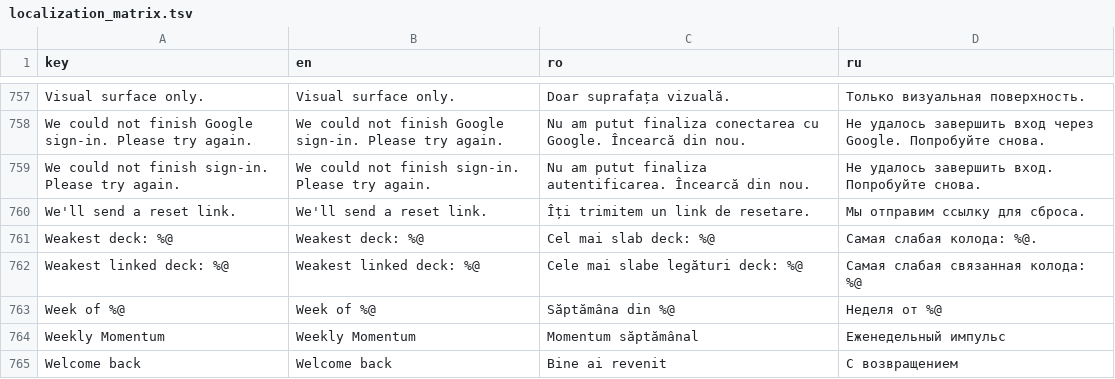
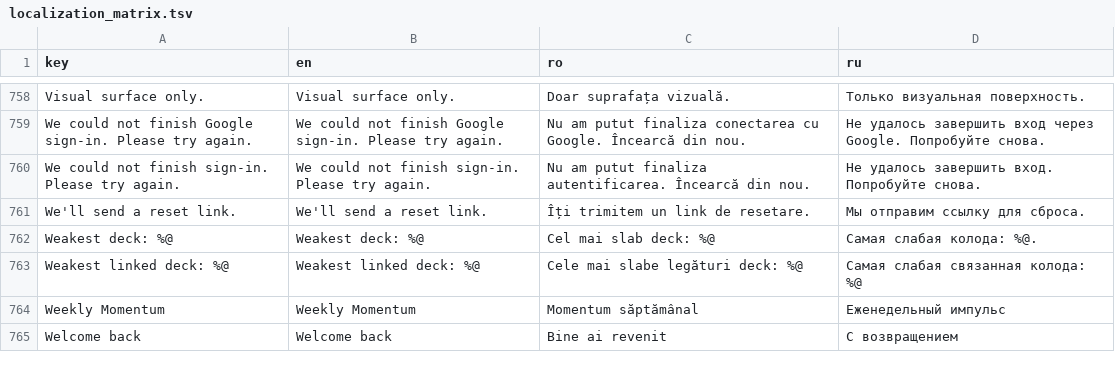
Before and after one commit to ionis789/QuizFlash, a TSV file: Docs/UI-Dictionary/localization_matrix.tsv, drawn as a sheet; only a part is shown, gaps mark what is left out; removed rows and columns are numbered as before the commit, all else as after; the diff covers the shown part only; the diff names each change by its address in the sheet, - before the commit and + after, or states it on an @@ line.

```diff
--- a/Docs/UI-Dictionary/localization_matrix.tsv
+++ b/Docs/UI-Dictionary/localization_matrix.tsv
-row 763: Week of %@ | Week of %@ | Săptămâna din %@ | Неделя от %@
```
Also changed, not shown: 4 added rows and 3 removed rows elsewhere in this file, 4 other files.
